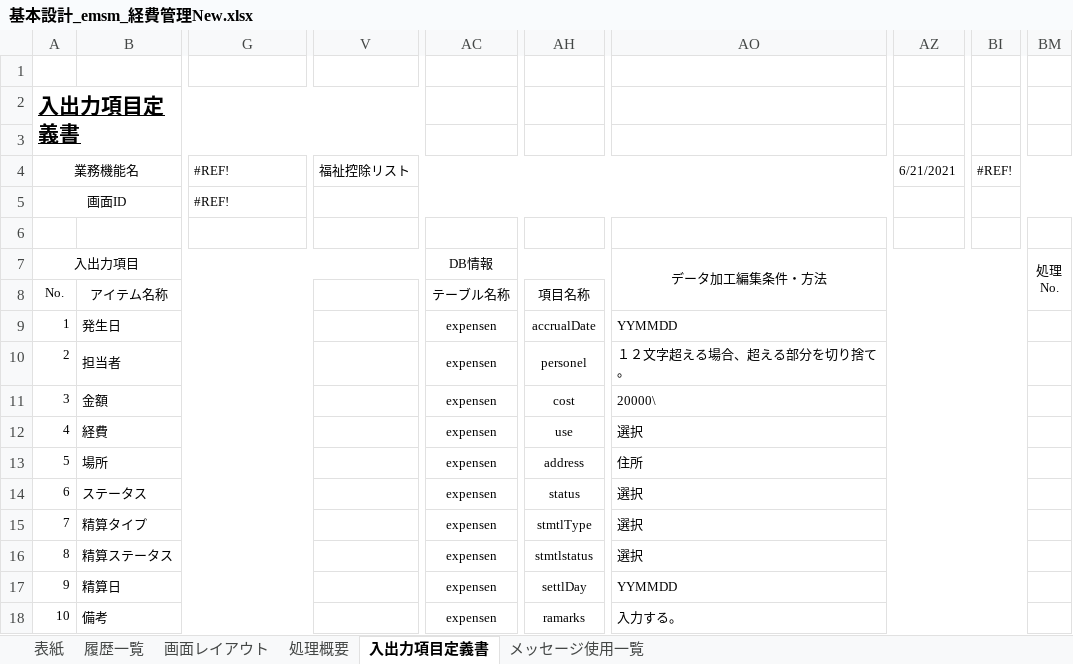
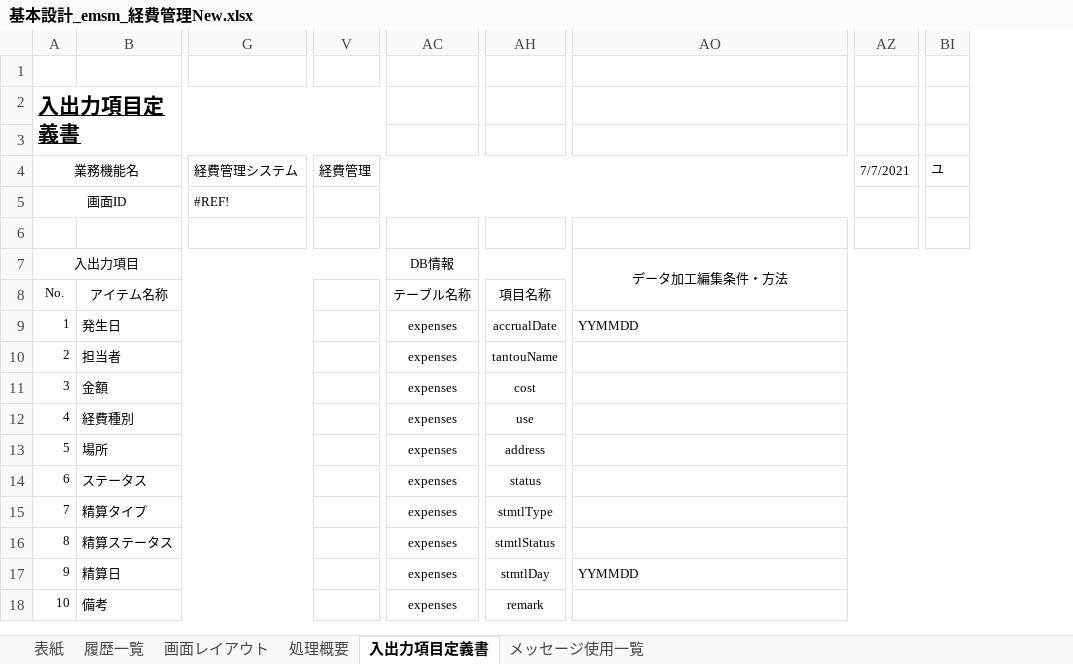
Before and after one commit to softtechSoft/ems, an Excel workbook: DOC/基本設計/基本設計_emsm_経費管理New.xlsx, sheet 入出力項目定義書, drawn as a sheet; only a part is shown, gaps mark what is left out; values as stored, in another font and other column widths than the file's, no borders; removed rows and columns are numbered as before the commit, all else as after; ↵ is a line break in a cell; the diff covers the shown part only; the diff names each change by its address in the sheet, - before the commit and + after, or states it on an @@ line.

Commit message:
経費管理

```diff
--- a/DOC/基本設計/基本設計_emsm_経費管理New.xlsx (sheet 入出力項目定義書)
+++ b/DOC/基本設計/基本設計_emsm_経費管理New.xlsx (sheet 入出力項目定義書)
-column V, row 4: 福祉控除リスト
+column V, row 4: 経費管理
-column AC, rows 7-18: DB情報 | テーブル名称 | expensen | expensen | expensen | expensen | expensen | expensen | expensen | expensen | expensen | expensen
+column AC, rows 7-18: DB情報 | テーブル名称 | expenses | expenses | expenses | expenses | expenses | expenses | expenses | expenses | expenses | expenses
-column AZ, row 4: 6/21/2021
+column AZ, row 4: 7/7/2021
-column BI, row 4: #REF!
-column BM, row 7: 処理 ↵ No.
+column BI, row 4: ユ
-G4: #REF!
+G4: 経費管理システム
-AH10: personel
+AH10: tantouName
-AO10: １２文字超える場合、超える部分を切り捨て。
+AO10: (empty)
-AO11: 20000\
+AO11: (empty)
-B12: 経費
+B12: 経費種別
-AO12: 選択
+AO12: (empty)
-AO13: 住所
+AO13: (empty)
-AO14:AO16: 選択
+AO14:AO16: (empty)
-AH16: stmtlstatus
+AH16: stmtlStatus
-AH17: settlDay
+AH17: stmtlDay
-AH18: ramarks
+AH18: remark
-AO18: 入力する。
+AO18: (empty)
```
Also changed, not shown: 3 removed columns elsewhere in this sheet, sheet 処理概要, sheet メッセージ使用一覧, sheet 画面レイアウト, sheet 表紙, charts or pictures, DOC/DB編/社内管理_DB編.xlsx, DOC/要件定義/社内管理システム_EMSM.xlsx, 2 other files.
